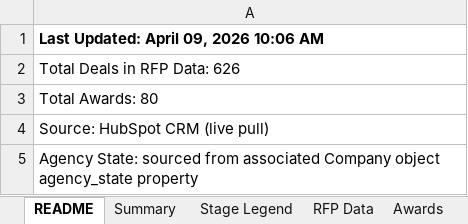
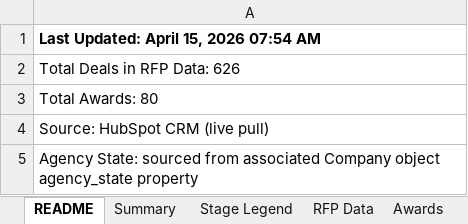
Before and after one commit to hrithikCAPS/CAPS, an Excel workbook: data/CAPS_RFP_Dashboard_Dataset.xlsx, sheet README, drawn as a sheet; values as stored, in another font and other column widths than the file's, no borders; the diff names each change by its address in the sheet, - before the commit and + after, or states it on an @@ line.

```diff
--- a/data/CAPS_RFP_Dashboard_Dataset.xlsx (sheet README)
+++ b/data/CAPS_RFP_Dashboard_Dataset.xlsx (sheet README)
-A1: Last Updated: April 09, 2026 10:06 AM
+A1: Last Updated: April 15, 2026 07:54 AM
```
Also changed, not shown: sheet RFP Data, sheet Summary, sheet Awards.
